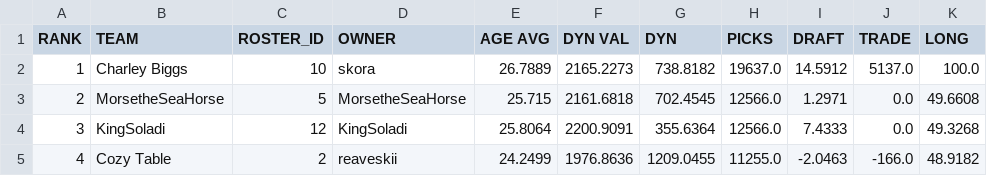
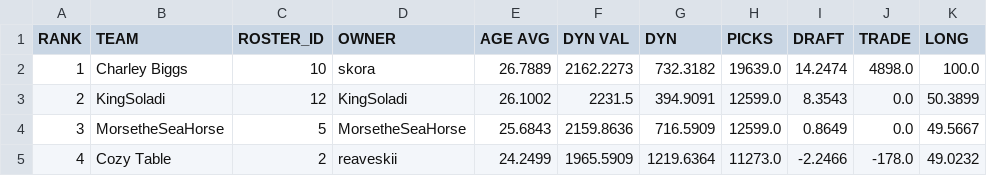
Before and after one commit to le-pantman/dynasty-power-rankings, a CSV file: reports/2026/week_4_csv/week_4_long.csv, drawn as a sheet; only a part is shown; the diff covers the shown part only.

```diff
--- a/reports/2026/week_4_csv/week_4_long.csv
+++ b/reports/2026/week_4_csv/week_4_long.csv
@@ -1,5 +1,5 @@
 RANK,TEAM,ROSTER_ID,OWNER,AGE AVG,DYN VAL,DYN,PICKS,DRAFT,TRADE,LONG
-1,Charley Biggs,10,skora,26.7889,2165.2273,738.8182,19637.0,14.5912,5137.0,100.0
-2,MorsetheSeaHorse,5,MorsetheSeaHorse,25.715,2161.6818,702.4545,12566.0,1.2971,0.0,49.6608
-3,KingSoladi,12,KingSoladi,25.8064,2200.9091,355.6364,12566.0,7.4333,0.0,49.3268
-4,Cozy Table,2,reaveskii,24.2499,1976.8636,1209.0455,11255.0,-2.0463,-166.0,48.9182
+1,Charley Biggs,10,skora,26.7889,2162.2273,732.3182,19639.0,14.2474,4898.0,100.0
+2,KingSoladi,12,KingSoladi,26.1002,2231.5,394.9091,12599.0,8.3543,0.0,50.3899
+3,MorsetheSeaHorse,5,MorsetheSeaHorse,25.6843,2159.8636,716.5909,12599.0,0.8649,0.0,49.5667
+4,Cozy Table,2,reaveskii,24.2499,1965.5909,1219.6364,11273.0,-2.2466,-178.0,49.0232
```
Also changed, not shown: 54 edited cells elsewhere in this file, reports/2026/week_4_csv/week_4_overall.csv, reports/2026/week_4_csv/week_4_pwr.csv, 1 other file.
